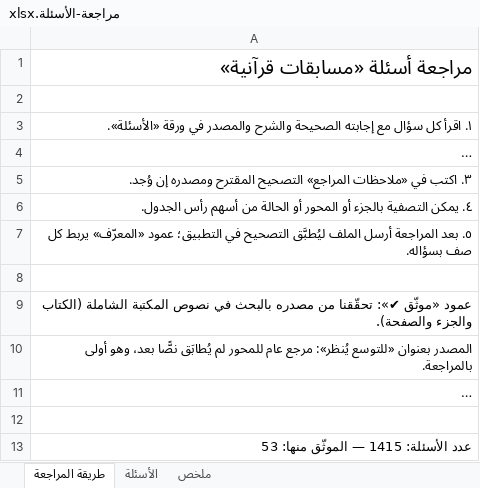
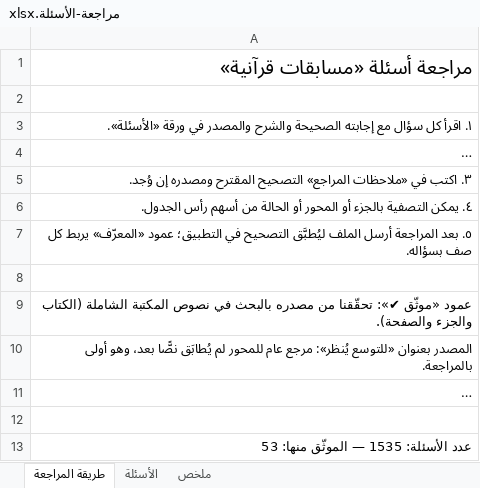
Before and after one commit to hishamzahrani/Hisham, an Excel workbook: review/مراجعة-الأسئلة.xlsx, sheet طريقة المراجعة, drawn as a sheet; long unchanged cells end in …; values as stored, in another font and other column widths than the file's, no borders; the diff names each change by its address in the sheet, - before the commit and + after, or states it on an @@ line.

```diff
--- a/review/مراجعة-الأسئلة.xlsx (sheet طريقة المراجعة)
+++ b/review/مراجعة-الأسئلة.xlsx (sheet طريقة المراجعة)
-A13: عدد الأسئلة: 1415 — الموثّق منها: 53
+A13: عدد الأسئلة: 1535 — الموثّق منها: 53
```
Also changed, not shown: sheet الأسئلة, sheet ملخص, review/الأسئلة-حسب-المحور.xlsx, 15 other files.
